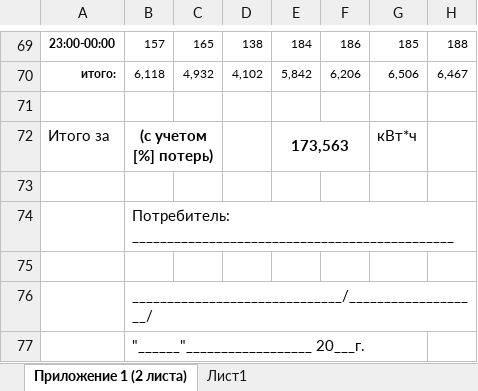
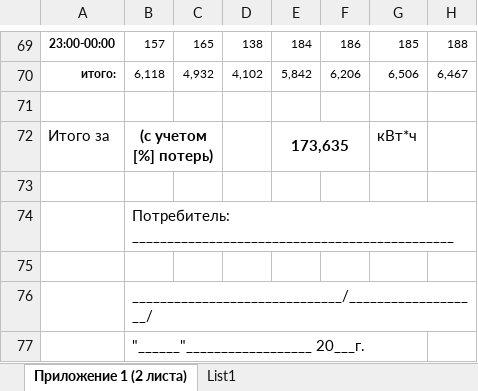
Before and after one commit to Abe1008/fps, an Excel workbook: src/ae/res/srcout.xlsx, sheet Приложение 1 (2 листа), drawn as a sheet; only a part is shown, gaps mark what is left out; values as stored, in another font and other column widths than the file's, no borders; the diff covers the shown part only; the diff names each change by its address in the sheet, - before the commit and + after, or states it on an @@ line.

```diff
--- a/src/ae/res/srcout.xlsx (sheet Приложение 1 (2 листа))
+++ b/src/ae/res/srcout.xlsx (sheet Приложение 1 (2 листа))
-sheet tab: Лист1
+sheet tab: List1
-E72: 173,563
+E72: 173,635
```
Also changed, not shown: 34 edited cells elsewhere in this sheet, sheet List1, formulas that keep their value, 4 other files.
